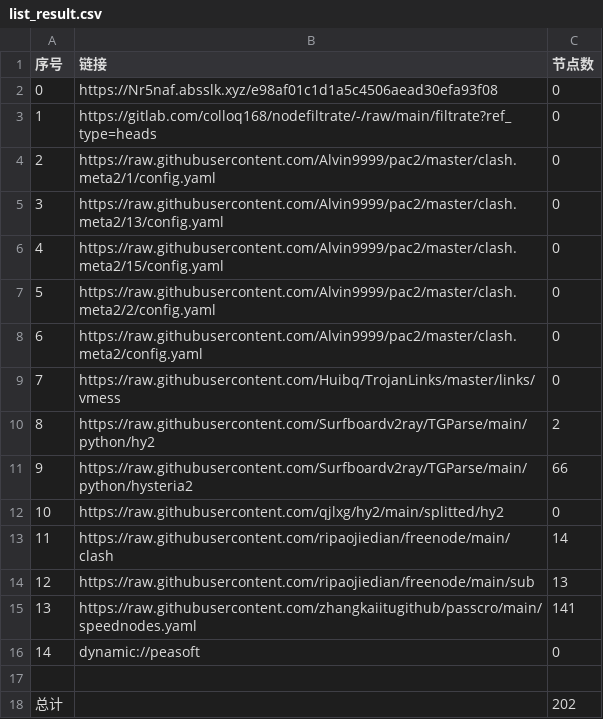
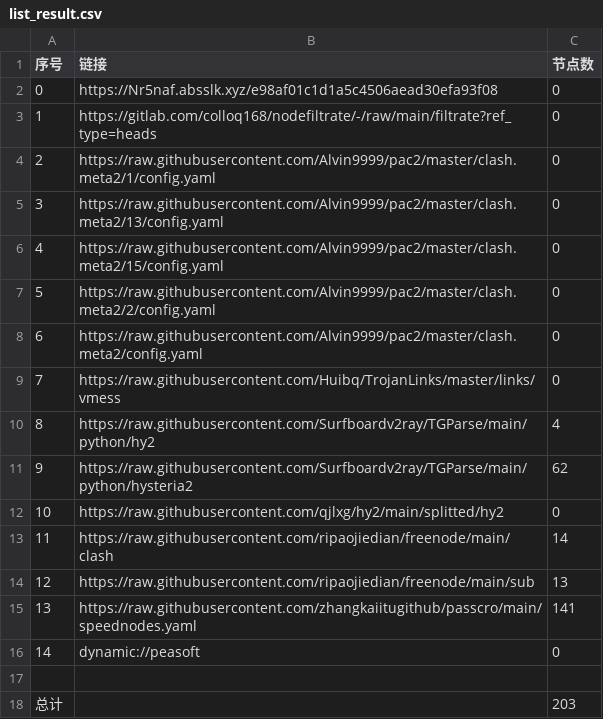
Before and after one commit to nowts71/NoMoreWalls, a CSV file: list_result.csv, drawn as a sheet.

```diff
--- a/list_result.csv
+++ b/list_result.csv
@@ -9,4 +9,4 @@
 7,https://raw.githubusercontent.com/Huibq/TrojanLinks/master/links/vmess,0
-8,https://raw.githubusercontent.com/Surfboardv2ray/TGParse/main/python/hy2,2
-9,https://raw.githubusercontent.com/Surfboardv2ray/TGParse/main/python/hysteria2,66
+8,https://raw.githubusercontent.com/Surfboardv2ray/TGParse/main/python/hy2,4
+9,https://raw.githubusercontent.com/Surfboardv2ray/TGParse/main/python/hysteria2,62
 10,https://raw.githubusercontent.com/qjlxg/hy2/main/splitted/hy2,0
@@ -17,2 +17,2 @@
 
-总计,,202
+总计,,203
```
Also changed, not shown: 7 other files.
